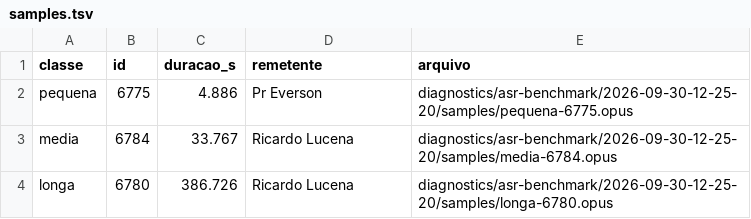
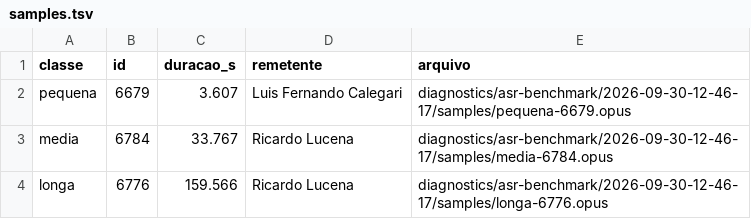
Before and after one commit to EDortta/WA-Keeper, a TSV file: diagnostics/asr-benchmark/latest/samples.tsv, drawn as a sheet.

Commit message:
diagnostics: atualizar benchmark ASR

```diff
--- a/diagnostics/asr-benchmark/latest/samples.tsv
+++ b/diagnostics/asr-benchmark/latest/samples.tsv
@@ -1,4 +1,4 @@
 classe	id	duracao_s	remetente	arquivo
-pequena	6775	4.886	Pr Everson	diagnostics/asr-benchmark/2026-09-30-12-25-20/samples/pequena-6775.opus
-media	6784	33.767	Ricardo Lucena	diagnostics/asr-benchmark/2026-09-30-12-25-20/samples/media-6784.opus
-longa	6780	386.726	Ricardo Lucena	diagnostics/asr-benchmark/2026-09-30-12-25-20/samples/longa-6780.opus
+pequena	6679	3.607	Luis Fernando Calegari	diagnostics/asr-benchmark/2026-09-30-12-46-17/samples/pequena-6679.opus
+media	6784	33.767	Ricardo Lucena	diagnostics/asr-benchmark/2026-09-30-12-46-17/samples/media-6784.opus
+longa	6776	159.566	Ricardo Lucena	diagnostics/asr-benchmark/2026-09-30-12-46-17/samples/longa-6776.opus
```
Also changed, not shown: 3 other files.
